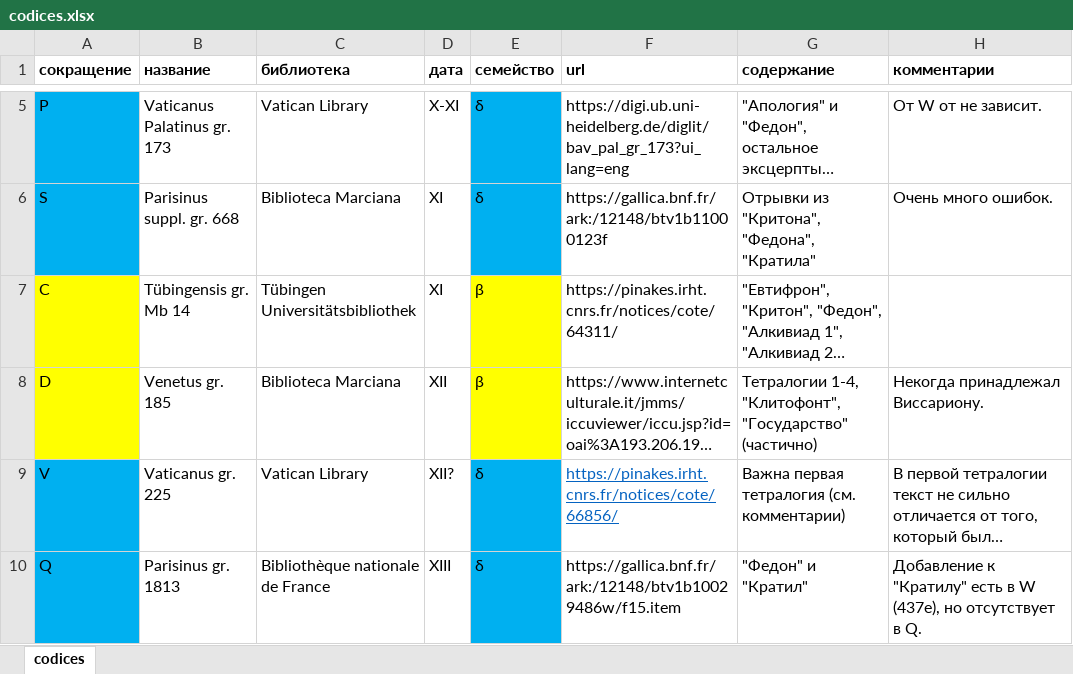
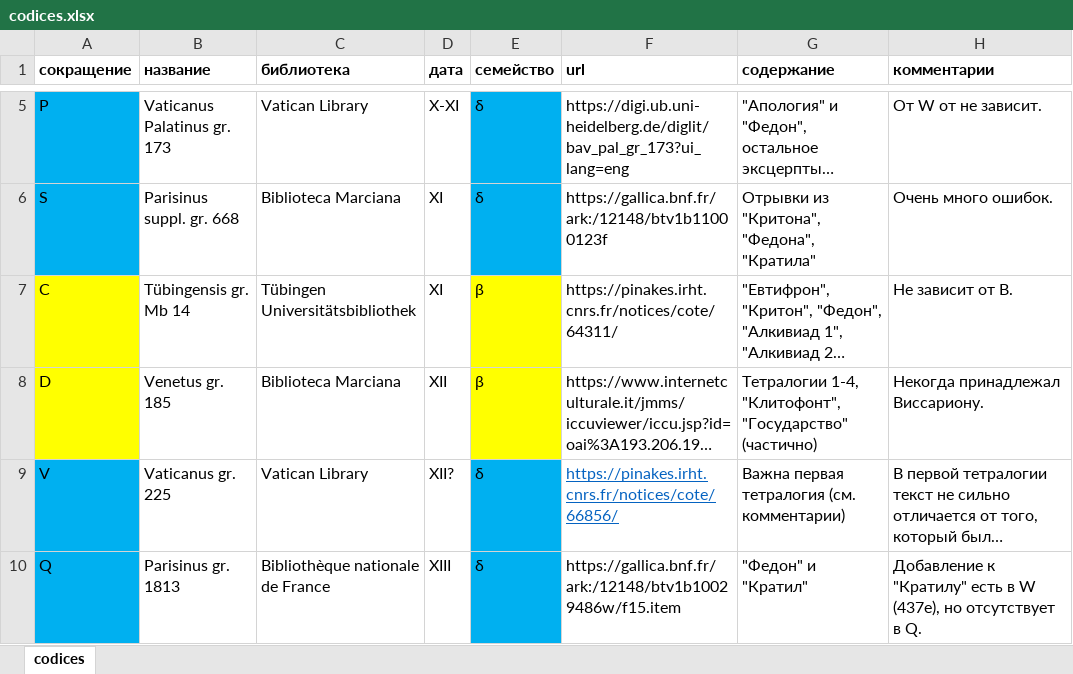
Before and after one commit to locusclassicus/philebus, an Excel workbook: codices.xlsx, sheet codices, drawn as a sheet; only a part is shown, gaps mark what is left out; long unchanged cells end in …; values as stored, in another font and other column widths than the file's, no borders; the diff names each change by its address in the sheet, - before the commit and + after, or states it on an @@ line.

```diff
--- a/codices.xlsx (sheet codices)
+++ b/codices.xlsx (sheet codices)
-H7 (комментарии): (empty)
+H7 (комментарии): Не зависит от B.
```
Also changed, not shown: 1 other file.
